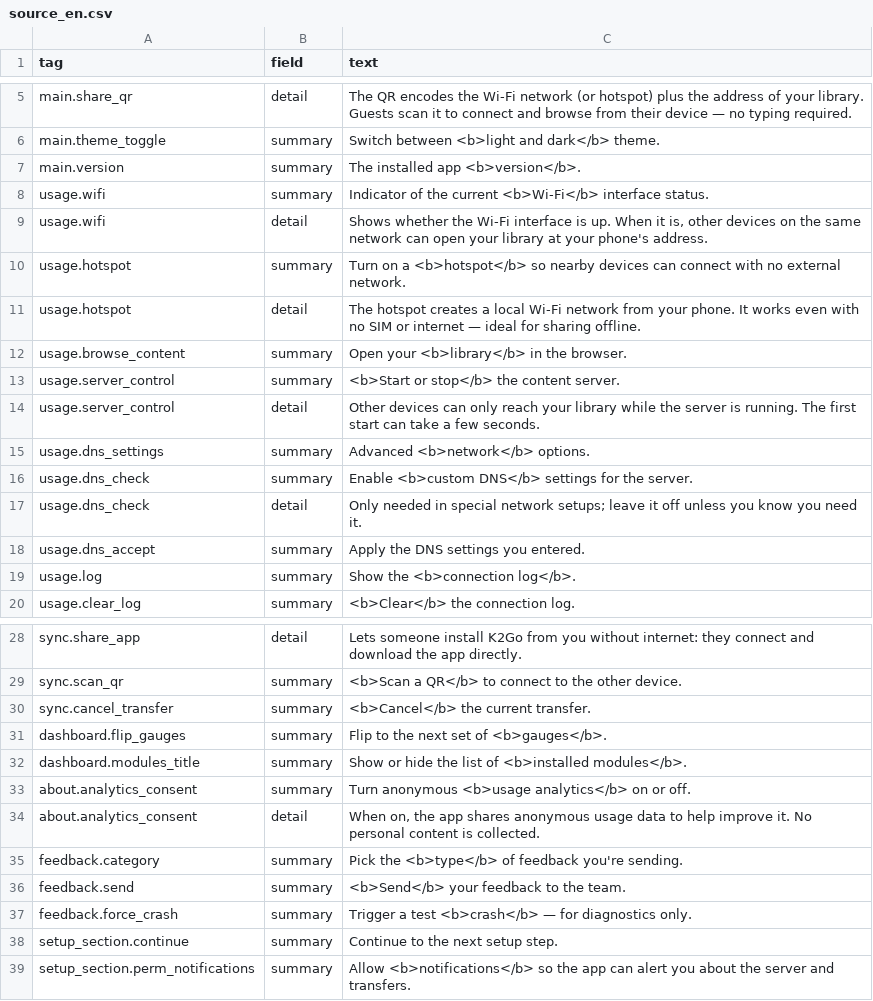
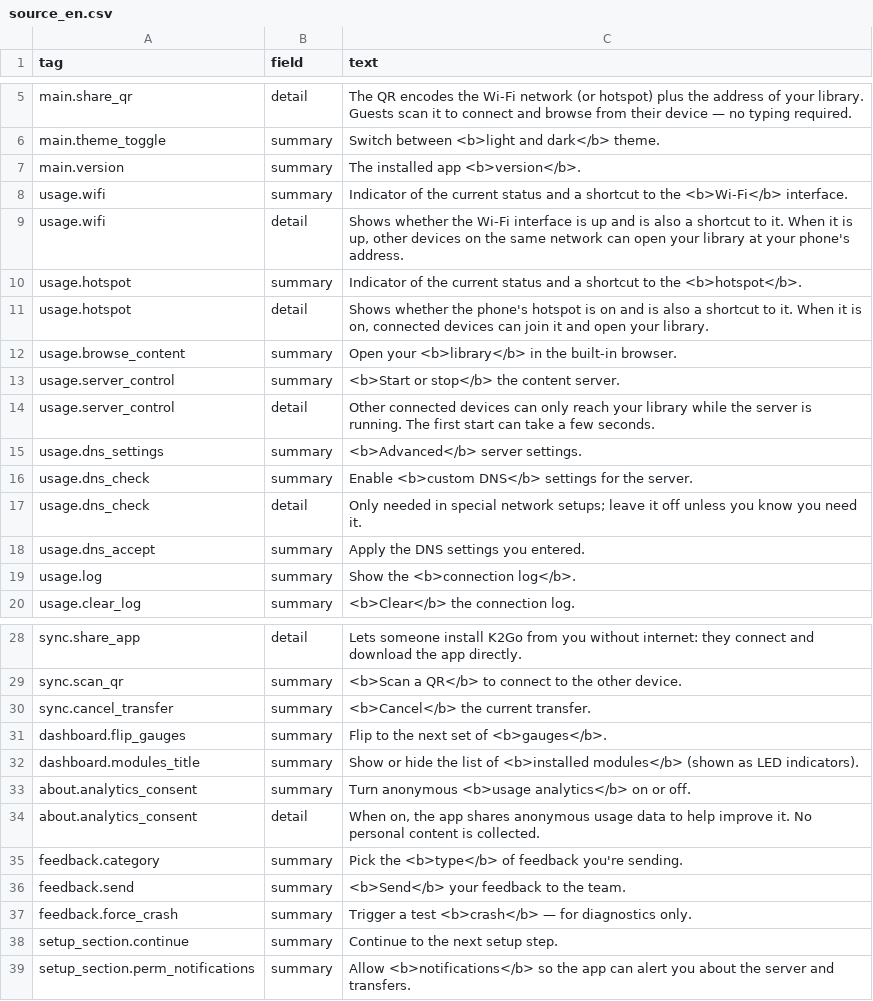
Before and after one commit to appdevforall/KnowledgeToGo, a CSV file: controller/app/tools/help/i18n/source_en.csv, drawn as a sheet; only a part is shown, gaps mark what is left out; the diff covers the shown part only.

Commit message:
ADFA-4593: content review round 1 — Luis's corrections (EN+ES) + LOHS/LED content
Applied review feedback across screens (Spanish authored/adjusted with Luis,
English mirrored; fr/pt/hi/ru to be re-synced at finalization):
- usage.wifi / usage.hotspot: reframed as status indicator + shortcut to the
  interface; hotspot: 'connected devices', dropped the no-SIM note (that belongs
  to LOHS).
- usage.browse_content: 'built-in browser'. usage.server_control: 'other
  connected devices'. usage.dns_settings: 'Advanced server settings'.
- dashboard.modules_title: '(shown as LED indicators)'.
- deploy.led_dcpr / led_ppk: reframed as status + actuator; led_ppk = disable
  the Phantom Process Killer (detail: raises phantom-process limit to 256).
- deploy tiers: 'set of apps' (not content). companion_data: 'companion content'.
  refresh_modules: 'modules installed on the system'. force_stop: 'the app'.
  reset: 'bare-bones system install (no services)'. import_backup: 'from external storage'.
- New content: usage.lohs_toggle, usage.lohs_show_qr (LOHS) and deploy.internet,
  deploy.dev_mode (status LEDs) — full 6 languages.
- theme_toggle: added tier-2 detail. main.share_qr: refined detail.
Now 78 tags x 6 languages; strict validation green.

```diff
--- a/controller/app/tools/help/i18n/source_en.csv
+++ b/controller/app/tools/help/i18n/source_en.csv
@@ -7,10 +7,10 @@ main.theme_toggle,summary,Switch between <b>light and dark</b> theme.
 main.version,summary,The installed app <b>version</b>.
-usage.wifi,summary,Indicator of the current <b>Wi-Fi</b> interface status.
-usage.wifi,detail,"Shows whether the Wi-Fi interface is up. When it is, other devices on the same network can open your library at your phone's address."
-usage.hotspot,summary,Turn on a <b>hotspot</b> so nearby devices can connect with no external network.
-usage.hotspot,detail,The hotspot creates a local Wi-Fi network from your phone. It works even with no SIM or internet — ideal for sharing offline.
-usage.browse_content,summary,Open your <b>library</b> in the browser.
+usage.wifi,summary,Indicator of the current status and a shortcut to the <b>Wi-Fi</b> interface.
+usage.wifi,detail,"Shows whether the Wi-Fi interface is up and is also a shortcut to it. When it is up, other devices on the same network can open your library at your phone's address."
+usage.hotspot,summary,Indicator of the current status and a shortcut to the <b>hotspot</b>.
+usage.hotspot,detail,"Shows whether the phone's hotspot is on and is also a shortcut to it. When it is on, connected devices can join it and open your library."
+usage.browse_content,summary,Open your <b>library</b> in the built-in browser.
 usage.server_control,summary,<b>Start or stop</b> the content server.
-usage.server_control,detail,Other devices can only reach your library while the server is running. The first start can take a few seconds.
-usage.dns_settings,summary,Advanced <b>network</b> options.
+usage.server_control,detail,Other connected devices can only reach your library while the server is running. The first start can take a few seconds.
+usage.dns_settings,summary,<b>Advanced</b> server settings.
 usage.dns_check,summary,Enable <b>custom DNS</b> settings for the server.
@@ -31,3 +31,3 @@ sync.cancel_transfer,summary,<b>Cancel</b> the current transfer.
 dashboard.flip_gauges,summary,Flip to the next set of <b>gauges</b>.
-dashboard.modules_title,summary,Show or hide the list of <b>installed modules</b>.
+dashboard.modules_title,summary,Show or hide the list of <b>installed modules</b> (shown as LED indicators).
 about.analytics_consent,summary,Turn anonymous <b>usage analytics</b> on or off.
```
Also changed, not shown: 9 added rows and 9 edited cells elsewhere in this file, controller/app/tools/help/i18n/structure.csv, 7 other files.
